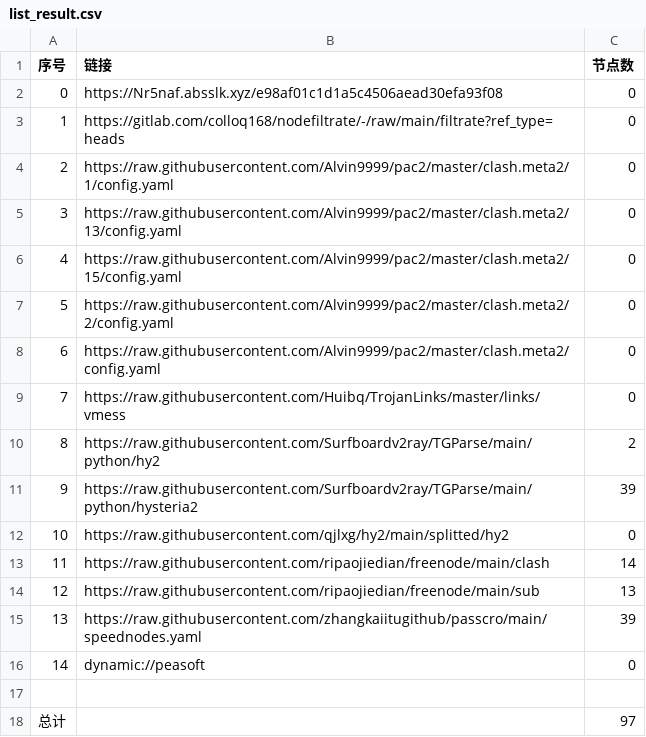
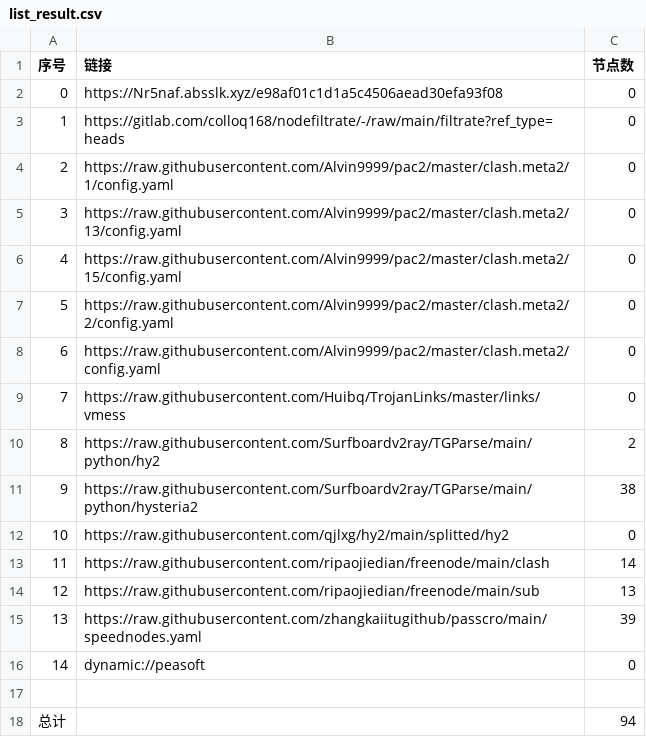
Before and after one commit to xiao99qiao/NoMoreWalls, a CSV file: list_result.csv, drawn as a sheet.

```diff
--- a/list_result.csv
+++ b/list_result.csv
@@ -10,3 +10,3 @@
 8,https://raw.githubusercontent.com/Surfboardv2ray/TGParse/main/python/hy2,2
-9,https://raw.githubusercontent.com/Surfboardv2ray/TGParse/main/python/hysteria2,39
+9,https://raw.githubusercontent.com/Surfboardv2ray/TGParse/main/python/hysteria2,38
 10,https://raw.githubusercontent.com/qjlxg/hy2/main/splitted/hy2,0
@@ -17,2 +17,2 @@
 
-总计,,97
+总计,,94
```
Also changed, not shown: 7 other files.
